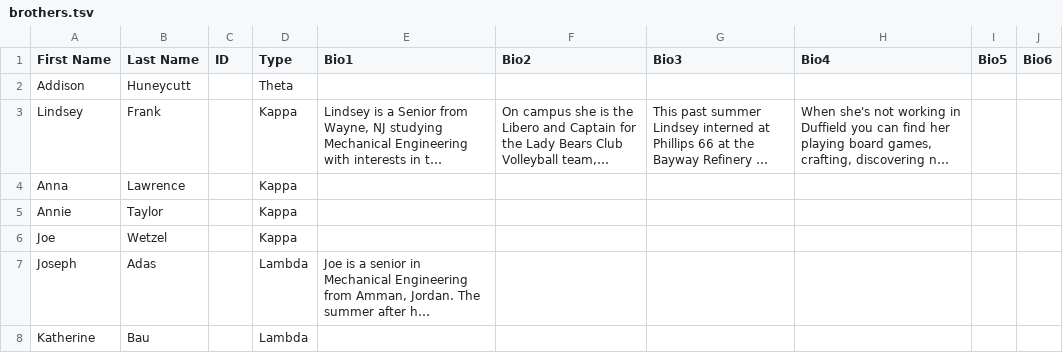
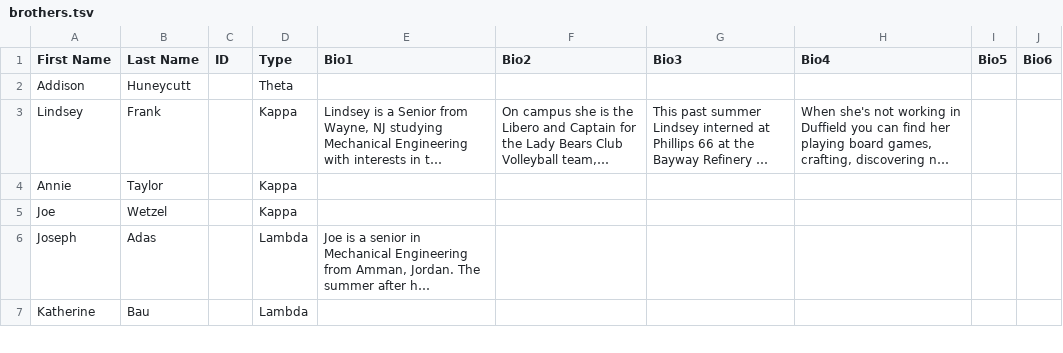
Before and after one commit to cornellWebmaster/ttFlask, a TSV file: data/brothers/brothers.tsv, drawn as a sheet; only a part is shown; long unchanged cells end in …; the diff covers the shown part only; the diff names each change by its address in the sheet, - before the commit and + after, or states it on an @@ line.

```diff
--- a/data/brothers/brothers.tsv
+++ b/data/brothers/brothers.tsv
-row 4: Anna | Lawrence |  | Kappa
```
Also changed, not shown: 1 removed row and 4 edited cells elsewhere in this file, 14 other files.
